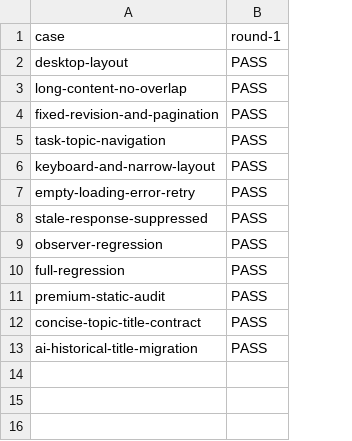
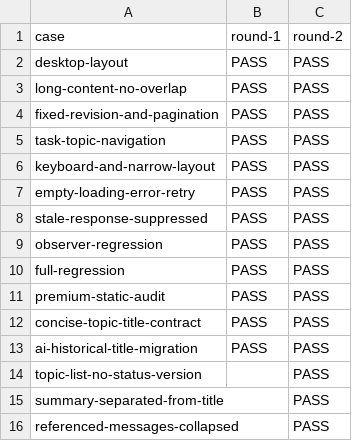
Before and after one commit to HiQ-AI/dingtalk-dsh-assistant, a CSV file: docs/acceptance/topic-page-redesign/matrix.csv, drawn as a sheet; the diff names each change by its address in the sheet, - before the commit and + after, or states it on an @@ line.

```diff
--- a/docs/acceptance/topic-page-redesign/matrix.csv
+++ b/docs/acceptance/topic-page-redesign/matrix.csv
+column C (round-2), rows 2-13: all PASS
+row 14: topic-list-no-status-version |  | PASS
+row 15: summary-separated-from-title |  | PASS
+row 16: referenced-messages-collapsed |  | PASS
```
Also changed, not shown: 6 other files.
